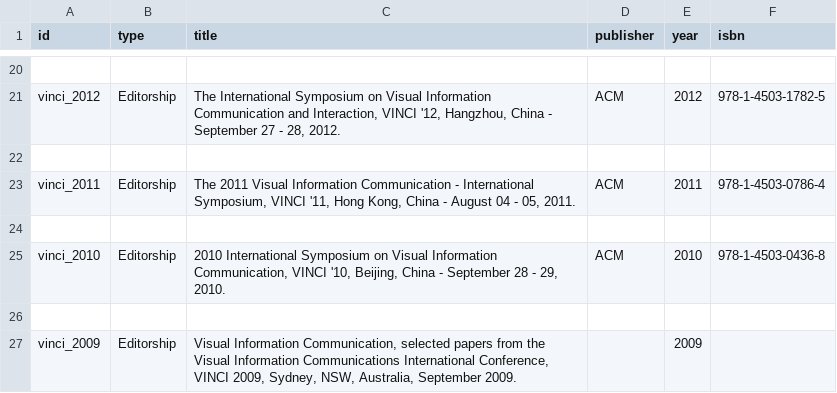
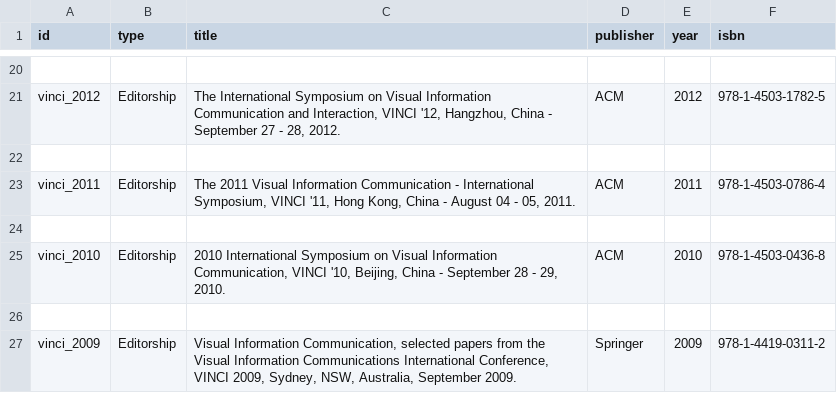
Before and after one commit to odmoreno/python_scraper_papers, a CSV file: data/vinci_conferences.csv, drawn as a sheet; only a part is shown, gaps mark what is left out.

```diff
--- a/data/vinci_conferences.csv
+++ b/data/vinci_conferences.csv
@@ -26,2 +26,2 @@ vinci_2010,Editorship,"2010 International Symposium on Visual Information Commun
 
-vinci_2009,Editorship,"Visual Information Communication, selected papers from the Visual Information Communications International Conference, VINCI 2009, Sydney, NSW, Australia, September 2009.",,2009,
+vinci_2009,Editorship,"Visual Information Communication, selected papers from the Visual Information Communications International Conference, VINCI 2009, Sydney, NSW, Australia, September 2009.",Springer,2009,978-1-4419-0311-2
```
Also changed, not shown: data/conferences.csv, 30 other files.
